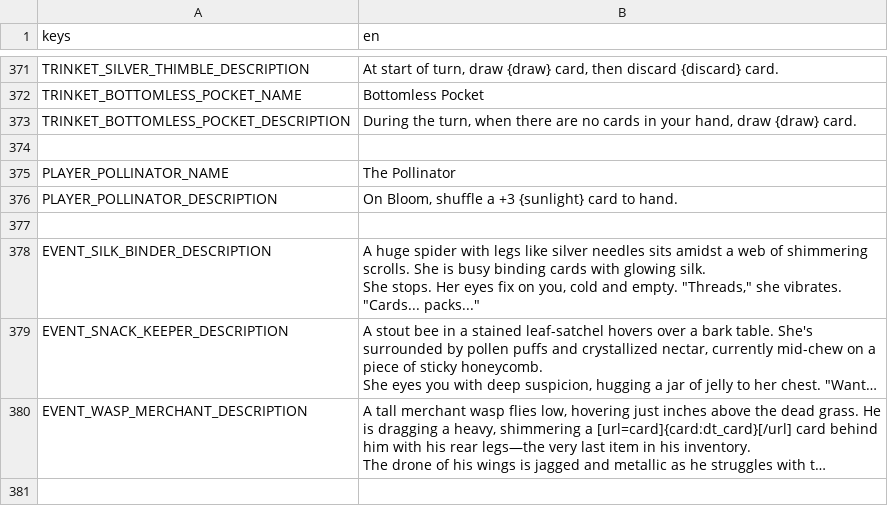
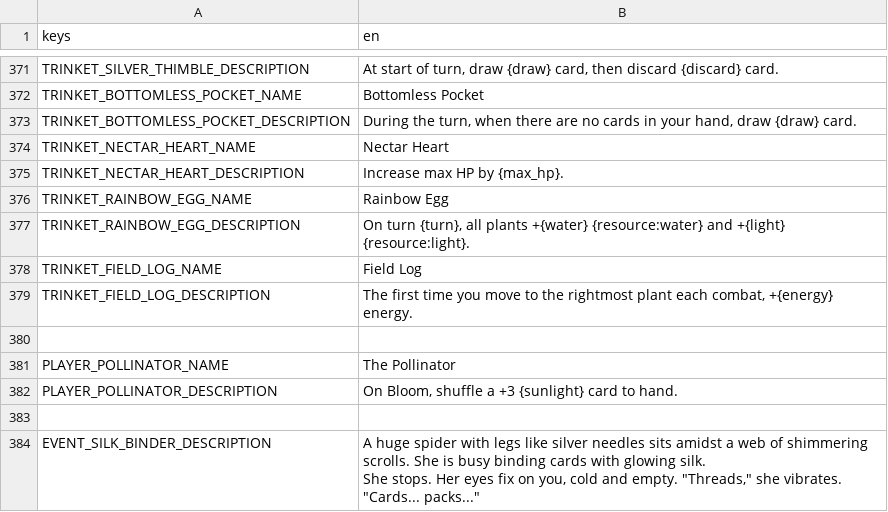
Before and after one commit to cyanglaz/garden, a CSV file: resources/localization/localization.csv, drawn as a sheet; only a part is shown, gaps mark what is left out; the shorter side is filled out with more unchanged rows; long unchanged cells end in ….

```diff
--- a/resources/localization/localization.csv
+++ b/resources/localization/localization.csv
@@ -373,2 +373,8 @@ TRINKET_BOTTOMLESS_POCKET_NAME,"Bottomless Pocket"
 TRINKET_BOTTOMLESS_POCKET_DESCRIPTION,"During the turn, when there are no cards in your hand, draw {draw} card."
+TRINKET_NECTAR_HEART_NAME,"Nectar Heart"
+TRINKET_NECTAR_HEART_DESCRIPTION,"Increase max HP by {max_hp}."
+TRINKET_RAINBOW_EGG_NAME,"Rainbow Egg"
+TRINKET_RAINBOW_EGG_DESCRIPTION,"On turn {turn}, all plants +{water} {resource:water} and +{light} {resource:light}."
+TRINKET_FIELD_LOG_NAME,"Field Log"
+TRINKET_FIELD_LOG_DESCRIPTION,"The first time you move to the rightmost plant each combat, +{energy} energy."
 
```
Also changed, not shown: 41 other files.
